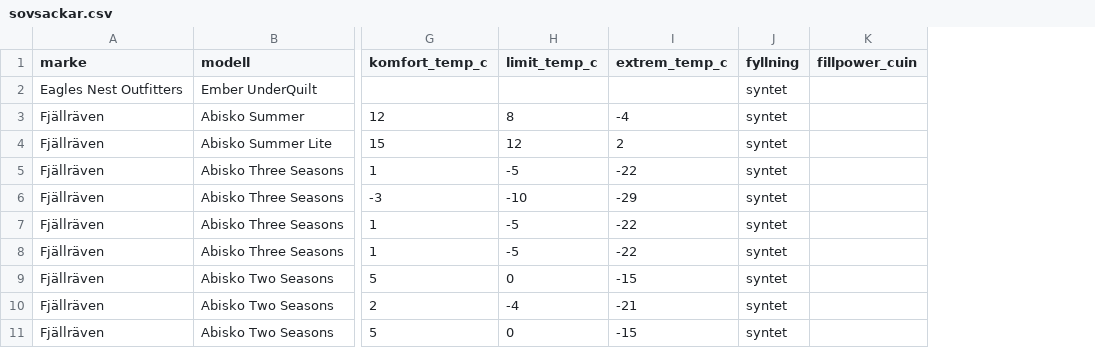
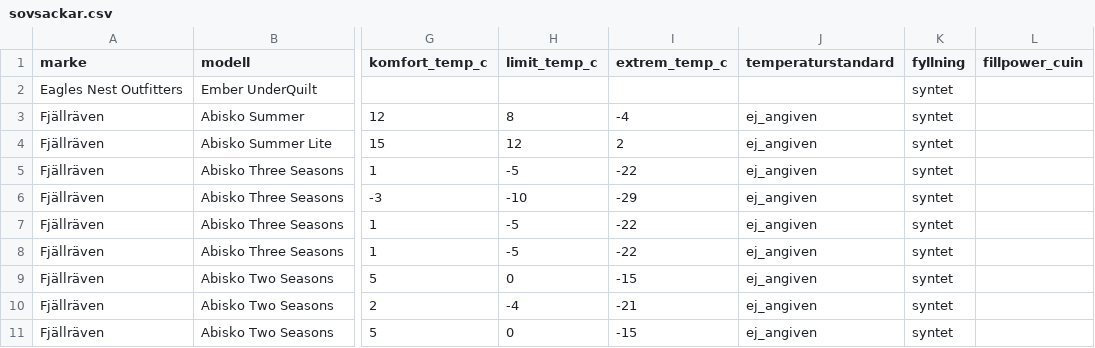
Before and after one commit to Minvandring-se/minvandring, a CSV file: supabase/katalog/sovsackar.csv, drawn as a sheet; only a part is shown, gaps mark what is left out; the diff names each change by its address in the sheet, - before the commit and + after, or states it on an @@ line.

```diff
--- a/supabase/katalog/sovsackar.csv
+++ b/supabase/katalog/sovsackar.csv
+column J (temperaturstandard), rows 3-11: all ej_angiven
```
